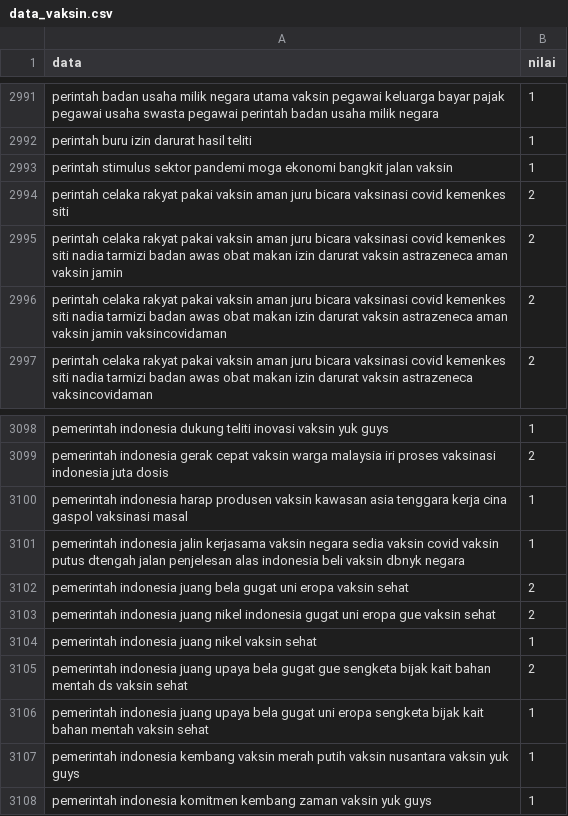
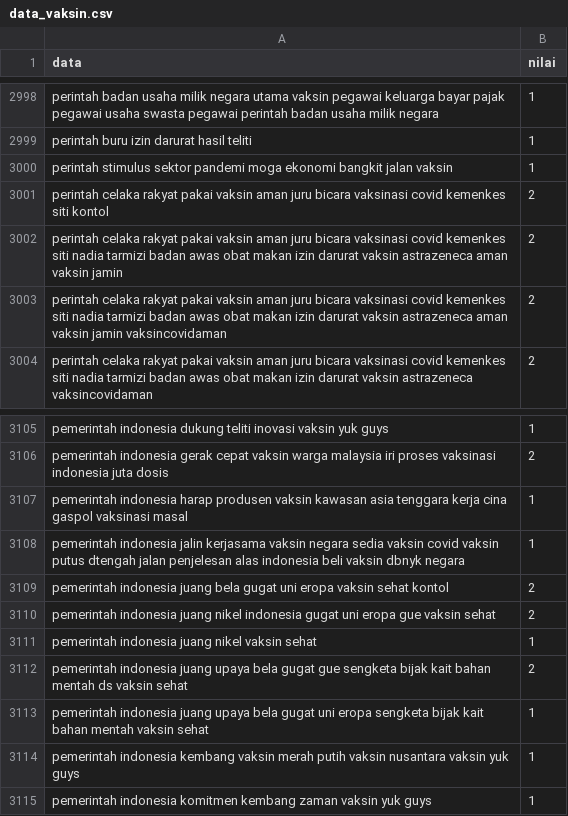
Before and after one commit to FadilArfat/Sentimen-Analisis-Web-App, a CSV file: data_vaksin.csv, drawn as a sheet; only a part is shown, gaps mark what is left out; the diff covers the shown part only.

```diff
--- a/data_vaksin.csv
+++ b/data_vaksin.csv
@@ -2993,3 +3000,3 @@ perintah buru izin darurat hasil teliti,1
 perintah stimulus sektor pandemi moga ekonomi bangkit jalan vaksin,1
-perintah celaka rakyat pakai vaksin aman juru bicara vaksinasi covid kemenkes siti,2
+perintah celaka rakyat pakai vaksin aman juru bicara vaksinasi covid kemenkes siti kontol,2
 perintah celaka rakyat pakai vaksin aman juru bicara vaksinasi covid kemenkes siti nadia tarmizi badan awas obat makan izin darurat vaksin astrazeneca aman vaksin jamin,2
@@ -3101,3 +3108,3 @@ pemerintah indonesia harap produsen vaksin kawasan asia tenggara kerja cina gasp
 pemerintah indonesia jalin kerjasama vaksin negara sedia vaksin covid vaksin putus dtengah jalan penjelesan alas indonesia beli vaksin dbnyk negara,1
-pemerintah indonesia juang bela gugat uni eropa vaksin sehat,2
+pemerintah indonesia juang bela gugat uni eropa vaksin sehat kontol,2
 pemerintah indonesia juang nikel indonesia gugat uni eropa gue vaksin sehat,2
```
Also changed, not shown: 7 added rows and 4 edited cells elsewhere in this file, 5 other files.
